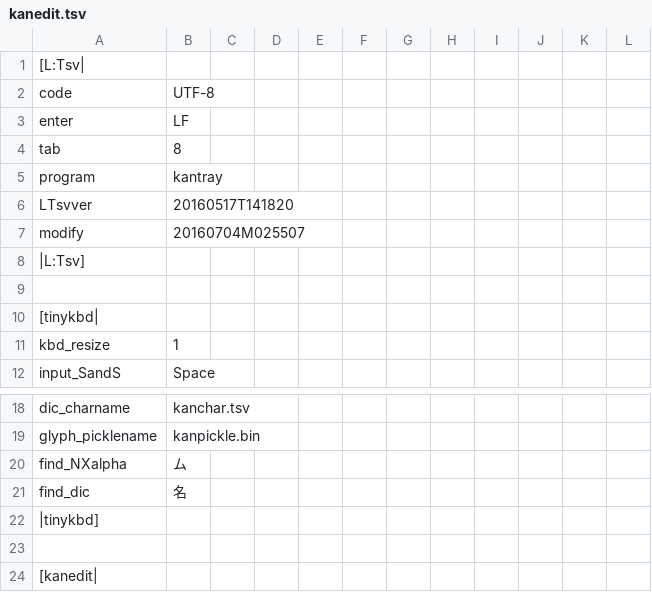
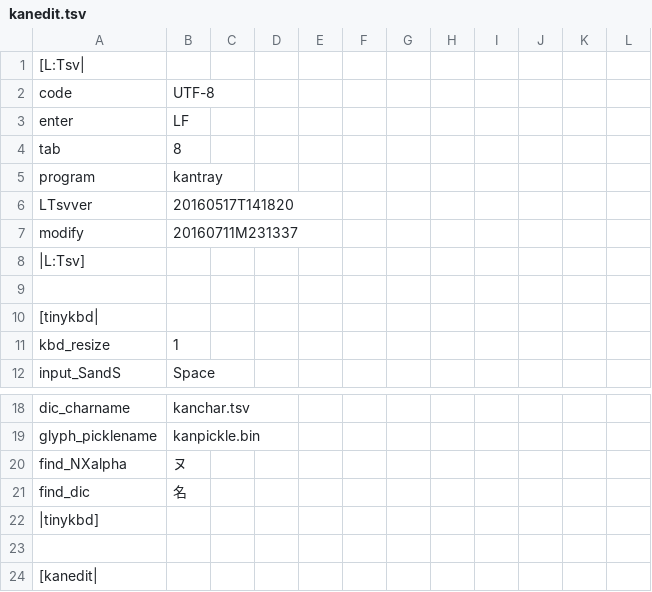
Before and after one commit to ooblog/LTsv9kantray, a TSV file: kanedit.tsv, drawn as a sheet; only a part is shown, gaps mark what is left out.

```diff
--- a/kanedit.tsv
+++ b/kanedit.tsv
@@ -6,3 +6,3 @@ program	kantray
 LTsvver	20160517T141820
-modify	20160704M025507
+modify	20160711M231337
 |L:Tsv]
@@ -19,3 +19,3 @@ dic_charname	kanchar.tsv
 glyph_picklename	kanpickle.bin
-find_NXalpha	ム
+find_NXalpha	ヌ
 find_dic	名
```
Also changed, not shown: kantray.tsv, 3 other files.
